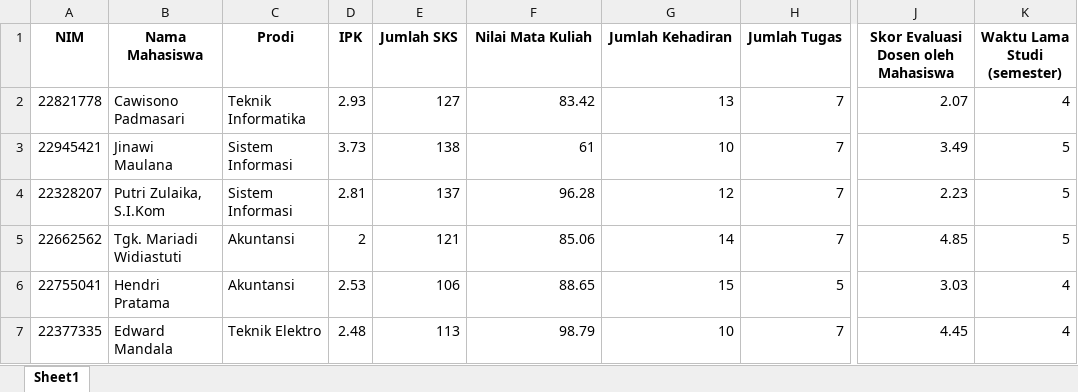
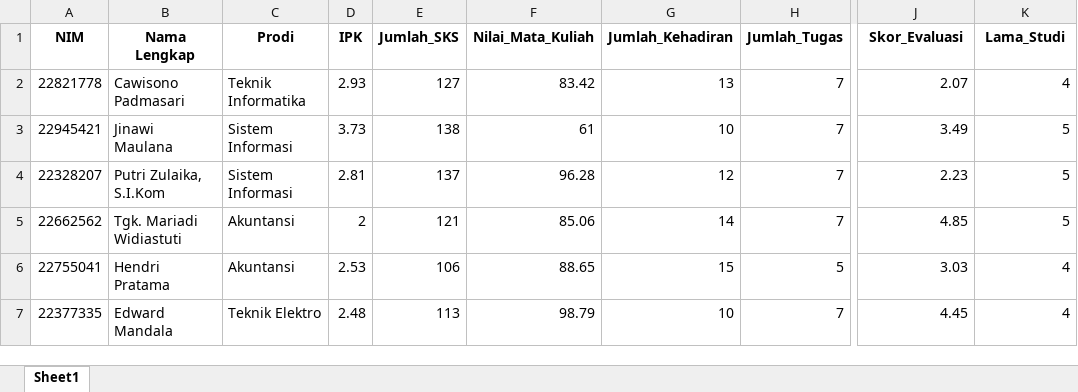
Before and after one commit to VickyArdiansyah03/Aplikasi_Kinerja_Mahasiswa, an Excel workbook: data/Data_Mahasiswa_Nama_NIM_Fix.xlsx, sheet Sheet1, drawn as a sheet; only a part is shown, gaps mark what is left out; values as stored, in another font and other column widths than the file's, no borders; the diff names each change by its address in the sheet, - before the commit and + after, or states it on an @@ line.

```diff
--- a/data/Data_Mahasiswa_Nama_NIM_Fix.xlsx (sheet Sheet1)
+++ b/data/Data_Mahasiswa_Nama_NIM_Fix.xlsx (sheet Sheet1)
-B1: Nama Mahasiswa
+B1: Nama Lengkap
-E1: Jumlah SKS
+E1: Jumlah_SKS
-F1: Nilai Mata Kuliah
+F1: Nilai_Mata_Kuliah
-G1: Jumlah Kehadiran
+G1: Jumlah_Kehadiran
-H1: Jumlah Tugas
+H1: Jumlah_Tugas
-J1: Skor Evaluasi Dosen oleh Mahasiswa
+J1: Skor_Evaluasi
-K1: Waktu Lama Studi (semester)
+K1: Lama_Studi
```
Also changed, not shown: login_mahasiswa.xlsx, 3 other files.
